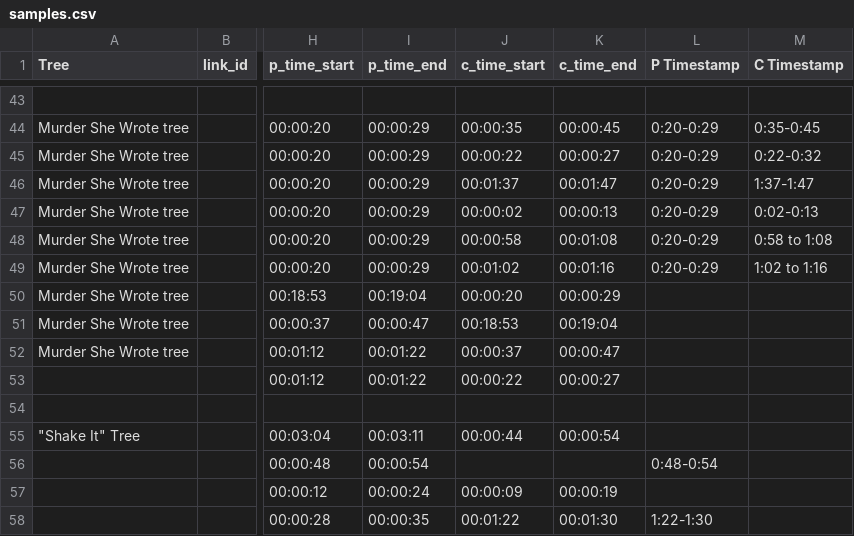
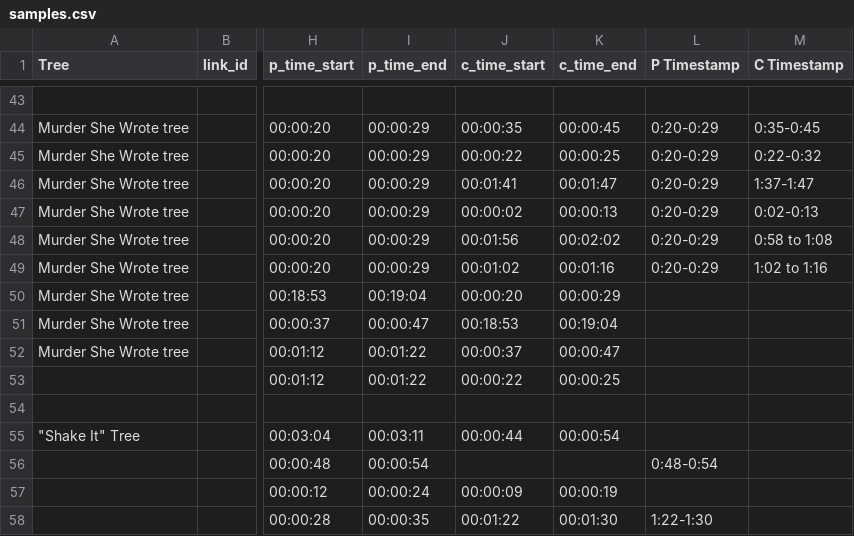
Before and after one commit to the-pudding/sample-trees, a CSV file: src/data/samples.csv, drawn as a sheet; only a part is shown, gaps mark what is left out; the diff covers the shown part only; the diff names each change by its address in the sheet, - before the commit and + after, or states it on an @@ line.

```diff
--- a/src/data/samples.csv
+++ b/src/data/samples.csv
-K45 (c_time_end): 00:00:27
+K45 (c_time_end): 00:00:25
-J46 (c_time_start): 00:01:37
+J46 (c_time_start): 00:01:41
-J48 (c_time_start): 00:00:58
+J48 (c_time_start): 00:01:56
-K48 (c_time_end): 00:01:08
+K48 (c_time_end): 00:02:02
-K53 (c_time_end): 00:00:27
+K53 (c_time_end): 00:00:25
```
Also changed, not shown: 21 edited cells elsewhere in this file, src/data/slides.csv, 35 other files.
